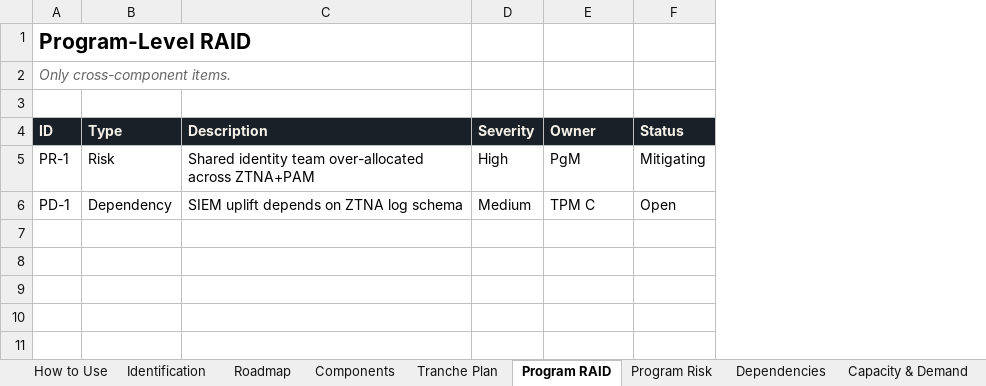
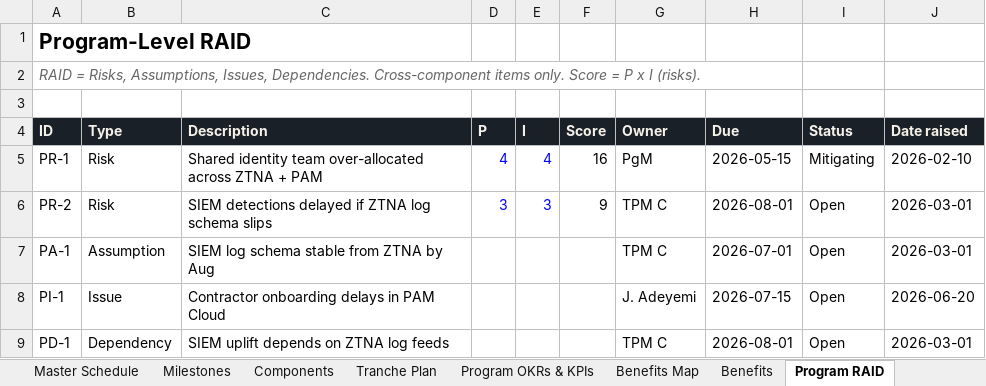
Before and after one commit to candiland-ux/decipher-pmo, an Excel workbook: Decipher-PMO-Program-Workbook.xlsx, sheet Program RAID, drawn as a sheet; values as stored, in another font and other column widths than the file's, no borders; removed rows and columns are numbered as before the commit, all else as after; the diff names each change by its address in the sheet, - before the commit and + after, or states it on an @@ line.

Commit message:
Add files via upload
- Remove filter chips and the Start Here panel for a cleaner landing page
- Collapse the example-prompts section by default
- Clean up worked-example titles; lay example content out as tables
- Rebuild Program Workbook to 23 tabs (dashboard, master schedule, OKRs/KPIs, benefits map, RACI & governance, deeper roadmap/risk/financials) with live formulas
- Add a Glossary tab and spell out acronyms in both workbooks
- Regenerate Word/PDF playbook

```diff
--- a/Decipher-PMO-Program-Workbook.xlsx (sheet Program RAID)
+++ b/Decipher-PMO-Program-Workbook.xlsx (sheet Program RAID)
+sheet tab: Master Schedule
+sheet tab: Milestones
+sheet tab: Program OKRs & KPIs
+sheet tab: Benefits Map
-column D (Severity), rows 5-6: High | Medium
+column D (P), row 5: 4
+column E (I), row 5: 4
+column F (Score), row 5: 16
+column H (Due), row 5: 2026-05-15; row 9: 2026-08-01
+column J (Date raised), row 5: 2026-02-10; row 9: 2026-03-01
-A2 (ID): Only cross-component items.
+A2 (ID): RAID = Risks, Assumptions, Issues, Dependencies. Cross-component items only. Score = P x I (risks).
-C5 (Description): …over-allocated across ZTNA+PAM
+C5 (Description): …over-allocated across ZTNA + PAM
+row 6: PR-2 | Risk | SIEM detections delayed if ZTNA log schema slips | 3 | 3 | 9 | TPM C | 2026-08-01 | Open | 2026-03-01
+row 7: PA-1 | Assumption | SIEM log schema stable from ZTNA by Aug |  |  |  | TPM C | 2026-07-01 | Open | 2026-03-01
+row 8: PI-1 | Issue | Contractor onboarding delays in PAM Cloud |  |  |  | J. Adeyemi | 2026-07-15 | Open | 2026-06-20
-C9 (Description): SIEM uplift depends on ZTNA log schema
+C9 (Description): SIEM uplift depends on ZTNA log feeds
```
Also changed, not shown: sheet Benefits, sheet Roadmap, sheet Program Risk, sheet Tranche Plan, sheet Dependencies, sheet How to Use, 5 more sheets, other sheet tabs, formulas that keep their value, Decipher-PMO-Project-Workbook.xlsx, 1 other file.
